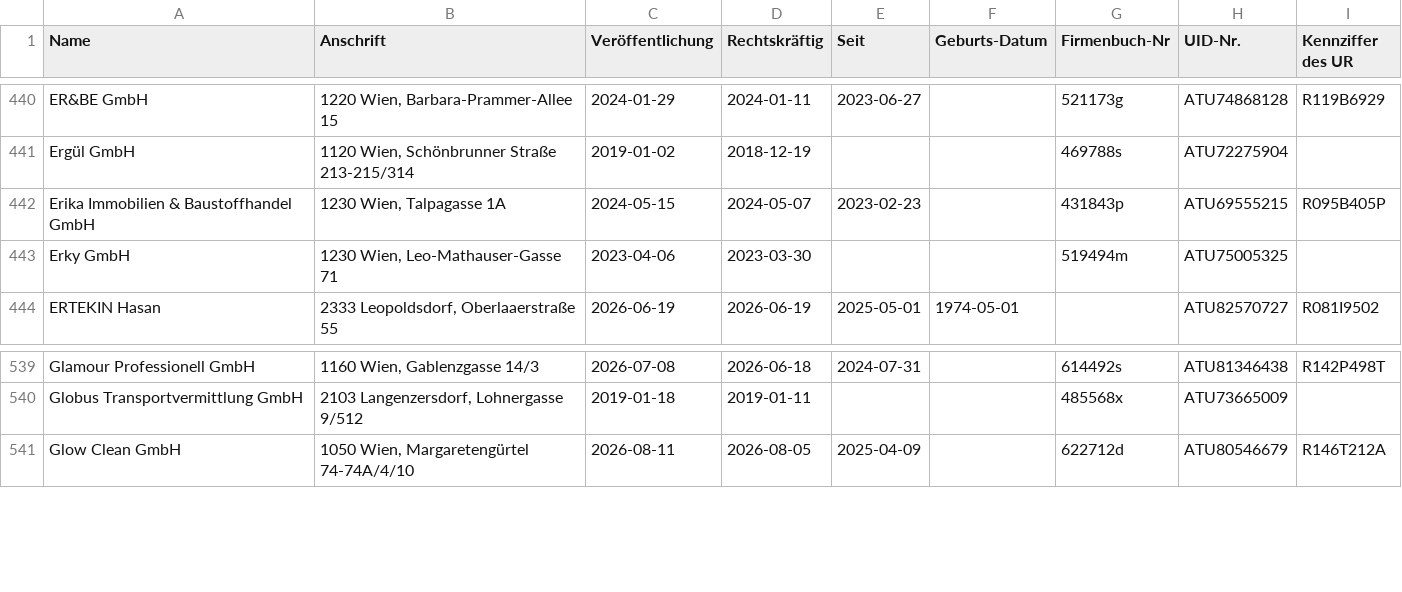
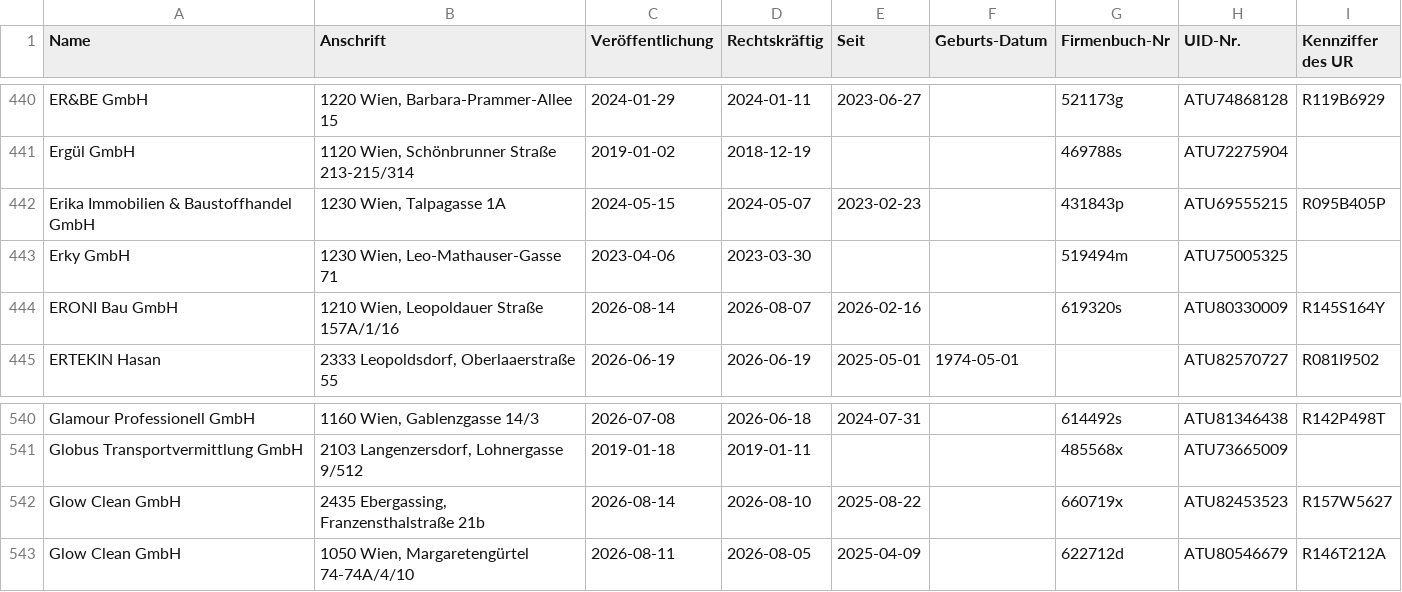
Before and after one commit to arjoma/scheinfirmen-at, a CSV file: data/scheinfirmen.csv, drawn as a sheet; only a part is shown, gaps mark what is left out.

```diff
--- a/data/scheinfirmen.csv
+++ b/data/scheinfirmen.csv
@@ -443,2 +443,3 @@ Erika Immobilien & Baustoffhandel GmbH,"1230 Wien, Talpagasse 1A",2024-05-15,202
 Erky GmbH,"1230 Wien, Leo-Mathauser-Gasse 71",2023-04-06,2023-03-30,,,519494m,ATU75005325,
+ERONI Bau GmbH,"1210 Wien, Leopoldauer Straße 157A/1/16",2026-08-14,2026-08-07,2026-02-16,,619320s,ATU80330009,R145S164Y
 ERTEKIN Hasan,"2333 Leopoldsdorf, Oberlaaerstraße 55",2026-06-19,2026-06-19,2025-05-01,1974-05-01,,ATU82570727,R081I9502
@@ -540,2 +541,3 @@ Glamour Professionell GmbH,"1160 Wien, Gablenzgasse 14/3",2026-07-08,2026-06-18,
 Globus Transportvermittlung GmbH,"2103 Langenzersdorf, Lohnergasse 9/512",2019-01-18,2019-01-11,,,485568x,ATU73665009,
+Glow Clean GmbH,"2435 Ebergassing, Franzensthalstraße 21b",2026-08-14,2026-08-10,2025-08-22,,660719x,ATU82453523,R157W5627
 Glow Clean GmbH,"1050 Wien, Margaretengürtel 74-74A/4/10",2026-08-11,2026-08-05,2025-04-09,,622712d,ATU80546679,R146T212A
```
Also changed, not shown: 3 other files.
